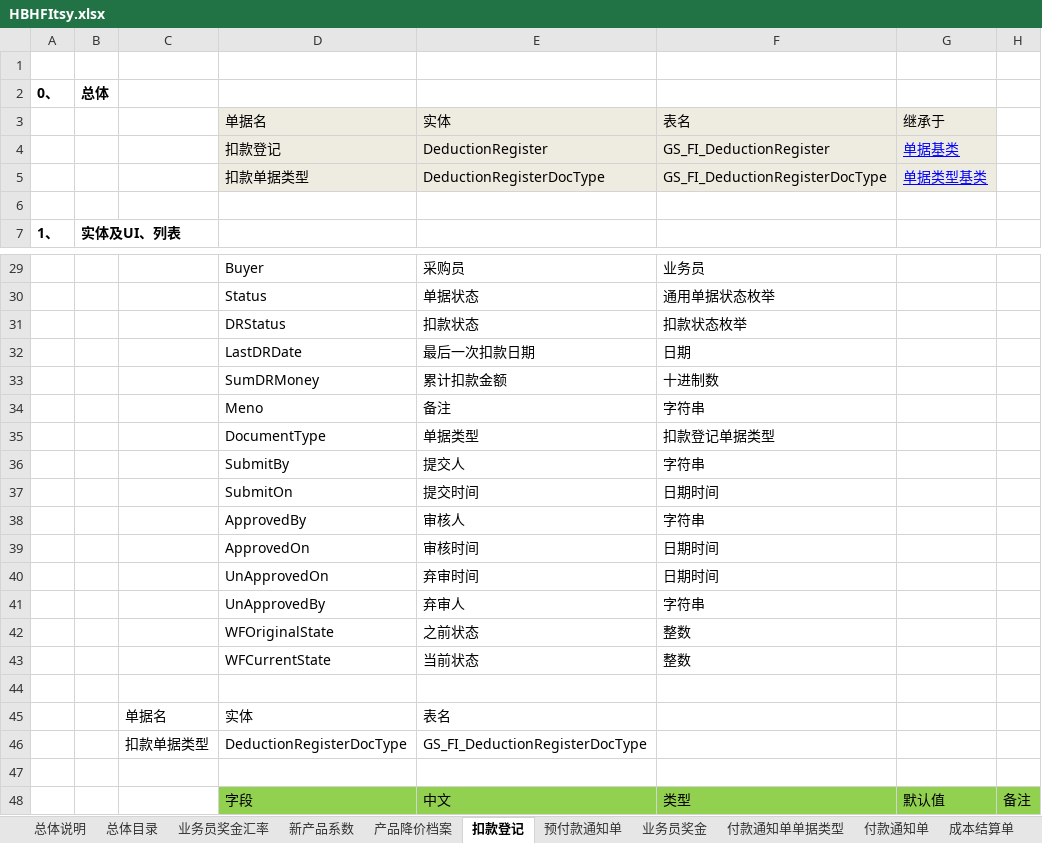
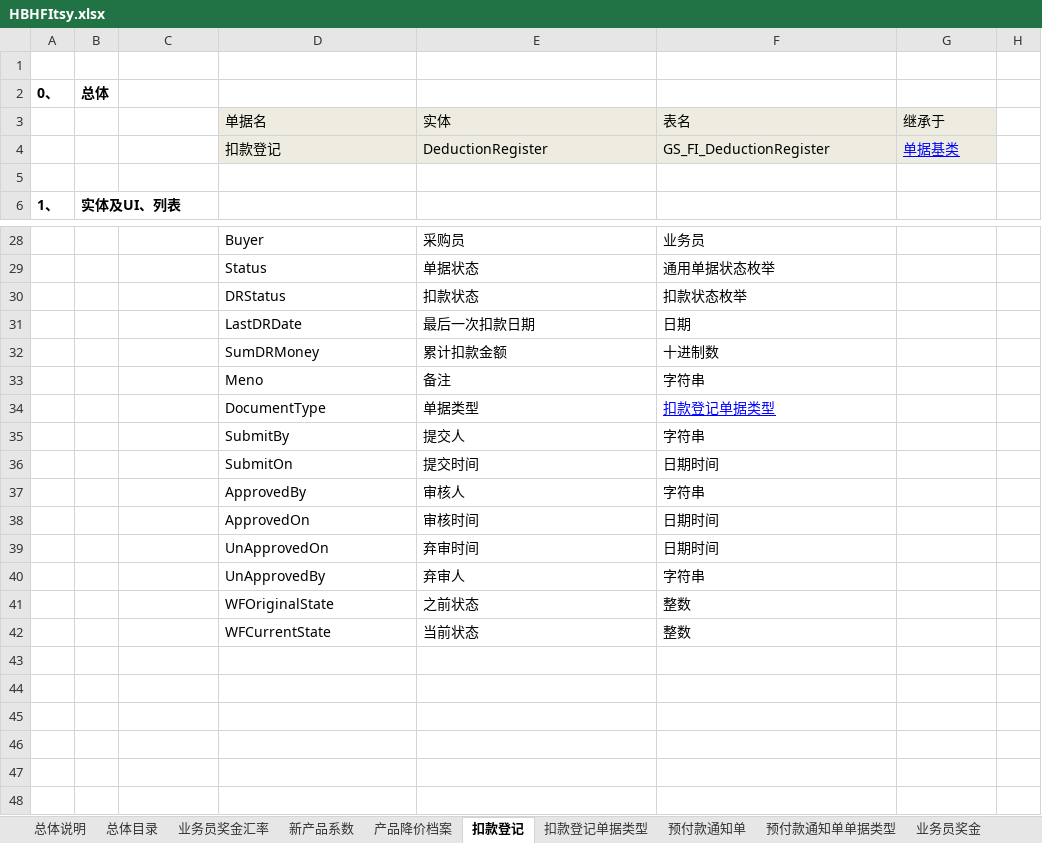
Before and after one commit to HaiBoHan/GreatStar, an Excel workbook: HBHFItsy.xlsx, sheet 扣款登记, drawn as a sheet; only a part is shown, gaps mark what is left out; values as stored, in another font and other column widths than the file's, no borders; removed rows and columns are numbered as before the commit, all else as after; the diff names each change by its address in the sheet, - before the commit and + after, or states it on an @@ line.

```diff
--- a/HBHFItsy.xlsx (sheet 扣款登记)
+++ b/HBHFItsy.xlsx (sheet 扣款登记)
+sheet tab: 扣款登记单据类型
+sheet tab: 预付款通知单单据类型
-row 5:  |  |  | 扣款单据类型 | DeductionRegisterDocType | GS_FI_DeductionRegisterDocType | 单据类型基类
@@ F34 underline: off → on, text colour: black → #0000FF @@
-row 44: (empty)
-row 45:  |  | 单据名 | 实体 | 表名
-row 46:  |  | 扣款单据类型 | DeductionRegisterDocType | GS_FI_DeductionRegisterDocType
-row 47: (empty)
-row 48:  |  |  | 字段 | 中文 | 类型 | 默认值 | 备注
```
Also changed, not shown: sheet 预付款通知单, sheet 业务员奖金, sheet 总体目录, sheet 总体说明, other sheet tabs, 2 other files.
